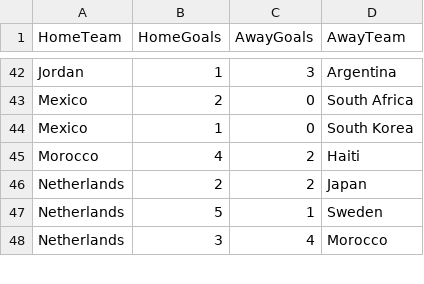
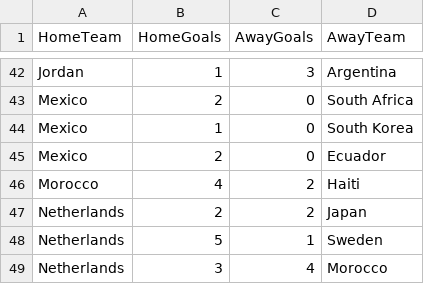
Before and after one commit to shedtaff-dotcom/shedbangers-website, a CSV file: sweepstake/data/results.csv, drawn as a sheet; only a part is shown, gaps mark what is left out.

```diff
--- a/sweepstake/data/results.csv
+++ b/sweepstake/data/results.csv
@@ -44,2 +44,3 @@ Mexico,2,0,South Africa
 Mexico,1,0,South Korea
+Mexico,2,0,Ecuador
 Morocco,4,2,Haiti
```
Also changed, not shown: sweepstake/data/topscorers.csv.
